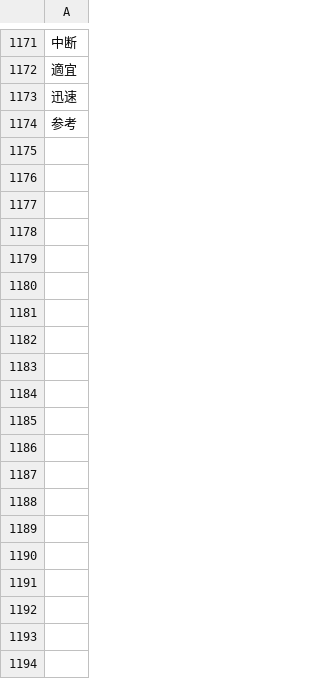
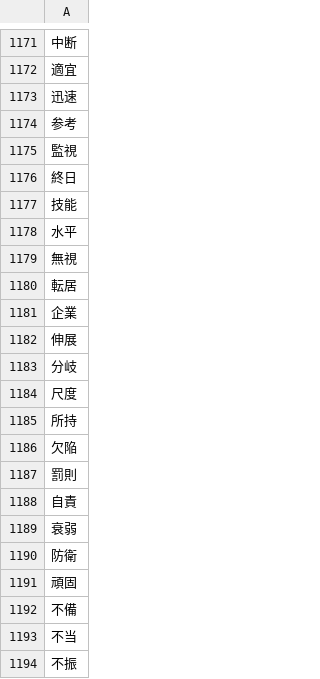
Before and after one commit to awoord/care_worker_library, a CSV file: selected_word/db_words.csv, drawn as a sheet; only a part is shown, gaps mark what is left out; the diff covers the shown part only.

```diff
--- a/selected_word/db_words.csv
+++ b/selected_word/db_words.csv
@@ -1174 +1174,21 @@
 参考
+監視
+終日
+技能
+水平
+無視
+転居
+企業
+伸展
+分岐
+尺度
+所持
+欠陥
+罰則
+自責
+衰弱
+防衛
+頑固
+不備
+不当
+不振
```
Also changed, not shown: 120 added rows and 2 removed rows elsewhere in this file, selected_word/extracted.csv, 25 other files.
